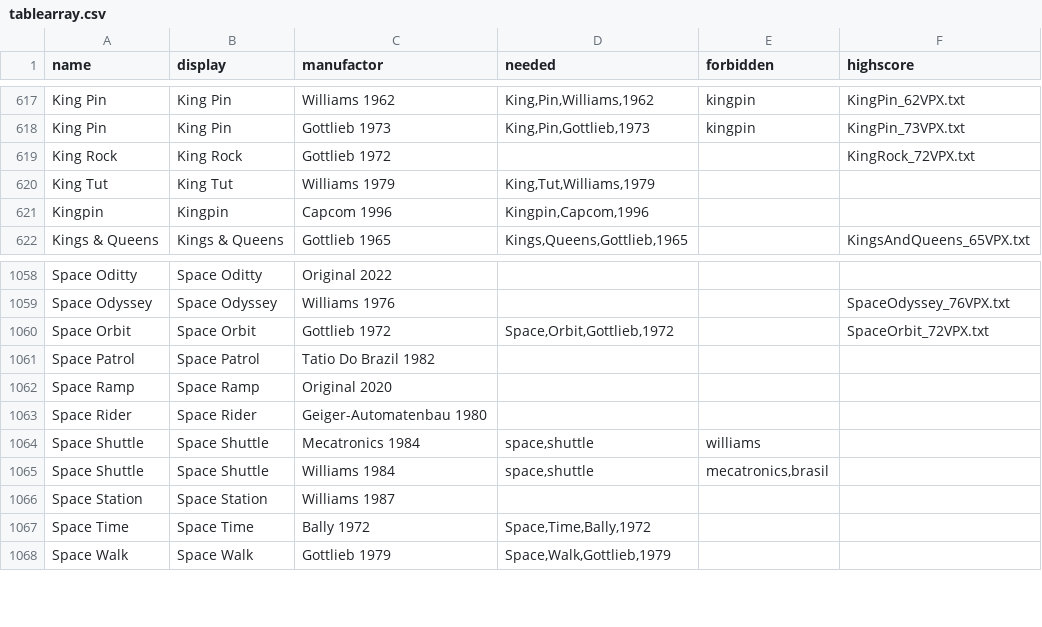
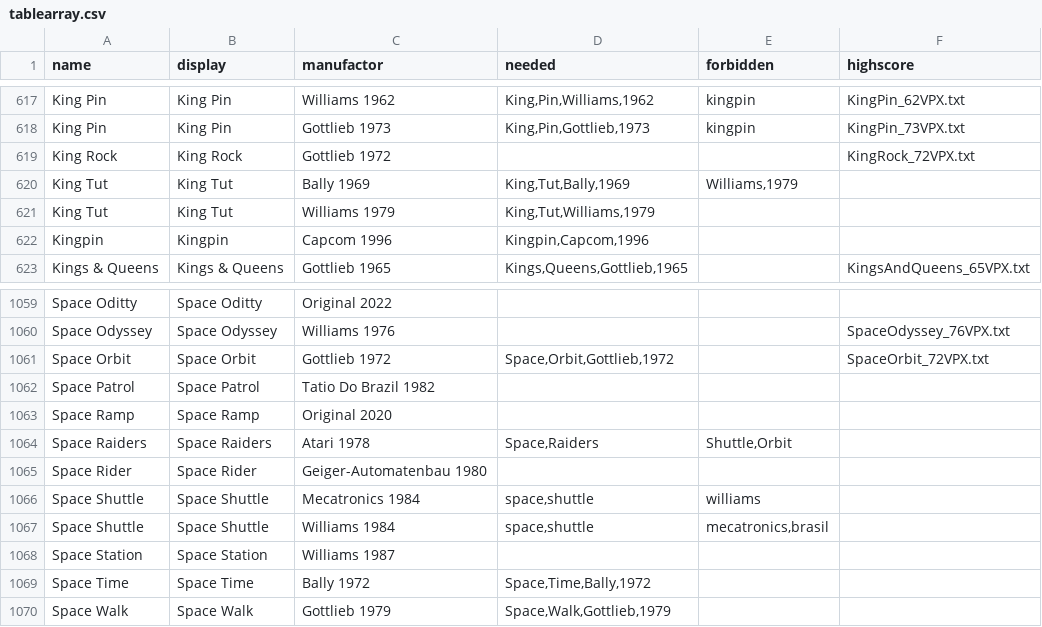
Before and after one commit to BA5T1/tablearray, a CSV file: tablearray.csv, drawn as a sheet; only a part is shown, gaps mark what is left out.

Commit message:
Update tablearray.csv

```diff
--- a/tablearray.csv
+++ b/tablearray.csv
@@ -619,2 +619,3 @@ King Pin,King Pin,Gottlieb 1973,"King,Pin,Gottlieb,1973",kingpin,KingPin_73VPX.t
 King Rock,King Rock,Gottlieb 1972,,,KingRock_72VPX.txt
+King Tut,King Tut,Bally 1969,"King,Tut,Bally,1969","Williams,1979",,
 King Tut,King Tut,Williams 1979,"King,Tut,Williams,1979",,
@@ -1062,2 +1063,3 @@ Space Patrol,Space Patrol,Tatio Do Brazil 1982,,,
 Space Ramp,Space Ramp,Original 2020,,,
+Space Raiders,Space Raiders,Atari 1978,"Space,Raiders","Shuttle,Orbit",
 Space Rider,Space Rider,Geiger-Automatenbau 1980,,,
```
